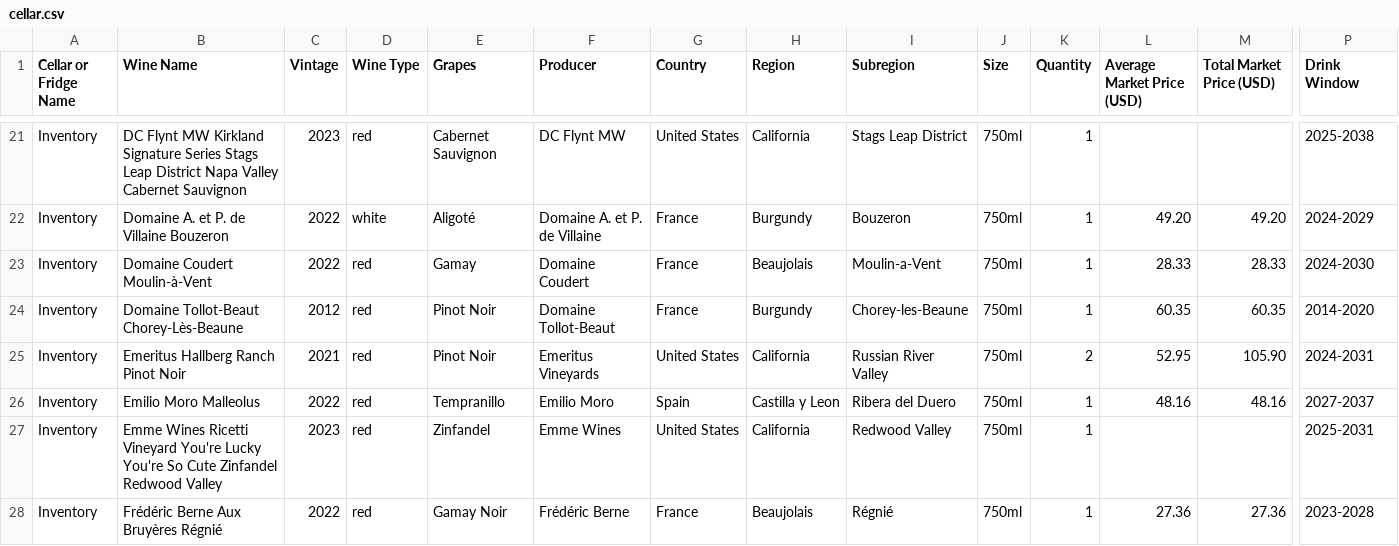
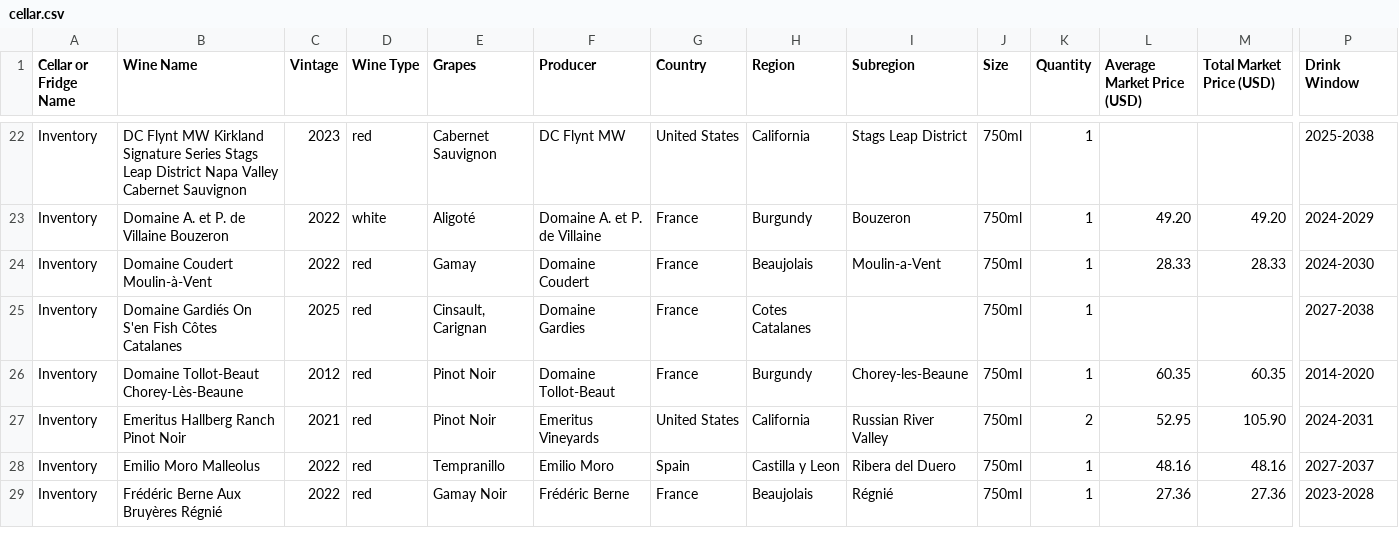
Before and after one commit to adsail/andrewsail.com, a CSV file: data/cellar.csv, drawn as a sheet; only a part is shown, gaps mark what is left out; removed rows and columns are numbered as before the commit, all else as after; rows hold the shown columns only; the diff covers the shown part only; the diff names each change by its address in the sheet, - before the commit and + after, or states it on an @@ line.

Commit message:
Refresh the cellar list with drink chips, chevrons, and a new dump

```diff
--- a/data/cellar.csv
+++ b/data/cellar.csv
+row 25: Inventory | Domaine Gardiés On S'en Fish Côtes Catalanes | 2025 | red | Cinsault, Carignan | Domaine Gardies | France | Cotes Catalanes |  | 750ml | 1 |  |  | 2027-2038
-row 27: Inventory | Emme Wines Ricetti Vineyard You're Lucky You're So Cute Zinfandel Redwood Valley | 2023 | red | Zinfandel | Emme Wines | United States | California | Redwood Valley | 750ml | 1 |  |  | 2025-2031
```
Also changed, not shown: 2 added rows, 4 removed rows and 5 edited cells elsewhere in this file, 4 other files.
